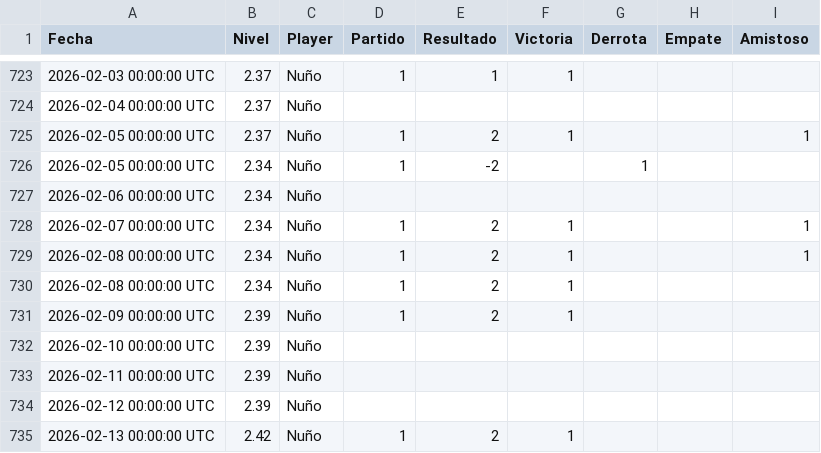
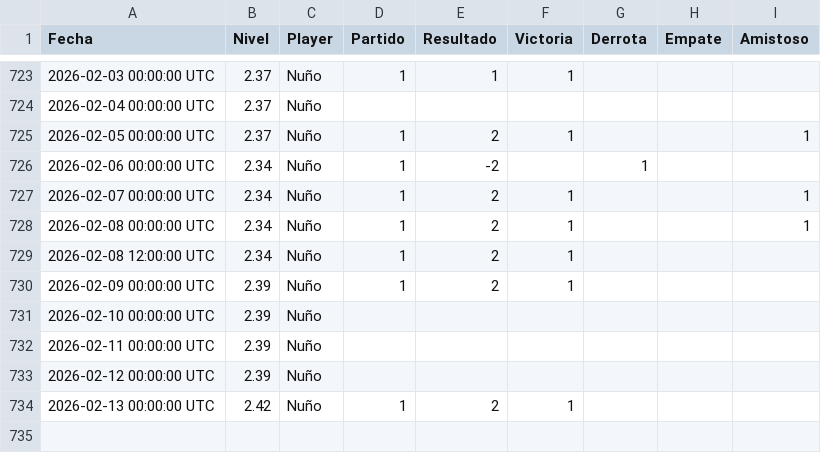
Before and after one commit to Nunyo/files, a CSV file: nivel_padel.csv, drawn as a sheet; only a part is shown, gaps mark what is left out.

Commit message:
Update nivel_padel.csv

```diff
--- a/nivel_padel.csv
+++ b/nivel_padel.csv
@@ -725,7 +725,6 @@ Fecha,Nivel,Player,Partido,Resultado,Victoria,Derrota,Empate,Amistoso
 2026-02-05 00:00:00 UTC,2.37,Nuño,1,2,1,,,1
-2026-02-05 00:00:00 UTC,2.34,Nuño,1,-2,,1,,
-2026-02-06 00:00:00 UTC,2.34,Nuño,,,,,,
+2026-02-06 00:00:00 UTC,2.34,Nuño,1,-2,,1,,
 2026-02-07 00:00:00 UTC,2.34,Nuño,1,2,1,,,1
 2026-02-08 00:00:00 UTC,2.34,Nuño,1,2,1,,,1
-2026-02-08 00:00:00 UTC,2.34,Nuño,1,2,1,,,
+2026-02-08 12:00:00 UTC,2.34,Nuño,1,2,1,,,
 2026-02-09 00:00:00 UTC,2.39,Nuño,1,2,1,,,
```
